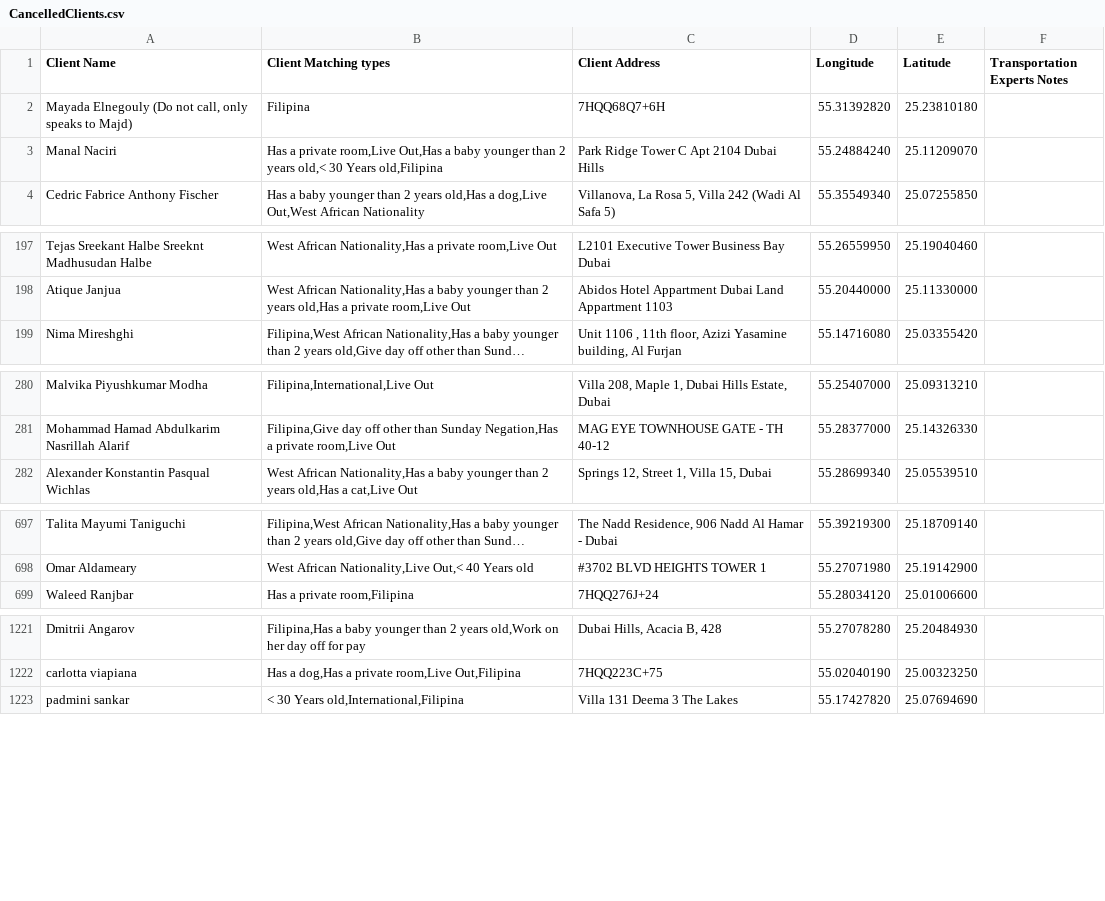
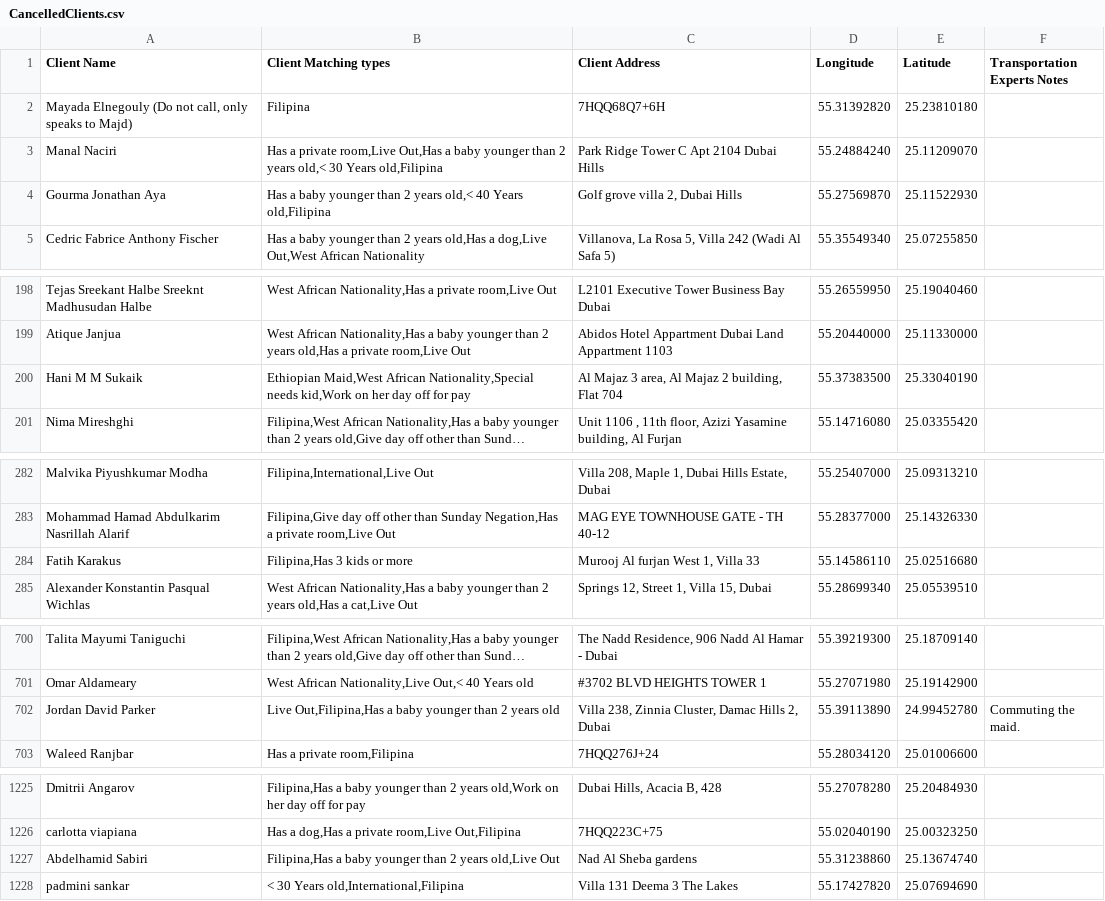
Before and after one commit to charbelchdid/map, a CSV file: CancelledClients.csv, drawn as a sheet; only a part is shown, gaps mark what is left out; long unchanged cells end in …; the diff covers the shown part only; the diff names each change by its address in the sheet, - before the commit and + after, or states it on an @@ line.

Commit message:
Update Live-out Clients Tracking   AVAILABLE CSV on 2025-05-28T21:37:00.290Z

```diff
--- a/CancelledClients.csv
+++ b/CancelledClients.csv
+row 4: Gourma Jonathan Aya | Has a baby younger than 2 years old,< 40 Years old,Filipina | Golf grove villa 2, Dubai Hills | 55.27569870 | 25.11522930
+row 200: Hani M M Sukaik | Ethiopian Maid,West African Nationality,Special needs kid,Work on her day off for pay | Al Majaz 3 area, Al Majaz 2 building, Flat 704 | 55.37383500 | 25.33040190
+row 284: Fatih Karakus | Filipina,Has 3 kids or more | Murooj Al furjan West 1, Villa 33 | 55.14586110 | 25.02516680
+row 702: Jordan David Parker | Live Out,Filipina,Has a baby younger than 2 years old | Villa 238, Zinnia Cluster, Damac Hills 2, Dubai | 55.39113890 | 24.99452780 | Commuting the maid.
+row 1227: Abdelhamid Sabiri | Filipina,Has a baby younger than 2 years old,Live Out | Nad Al Sheba gardens | 55.31238860 | 25.13674740
```
Also changed, not shown: 3 edited cells elsewhere in this file.
